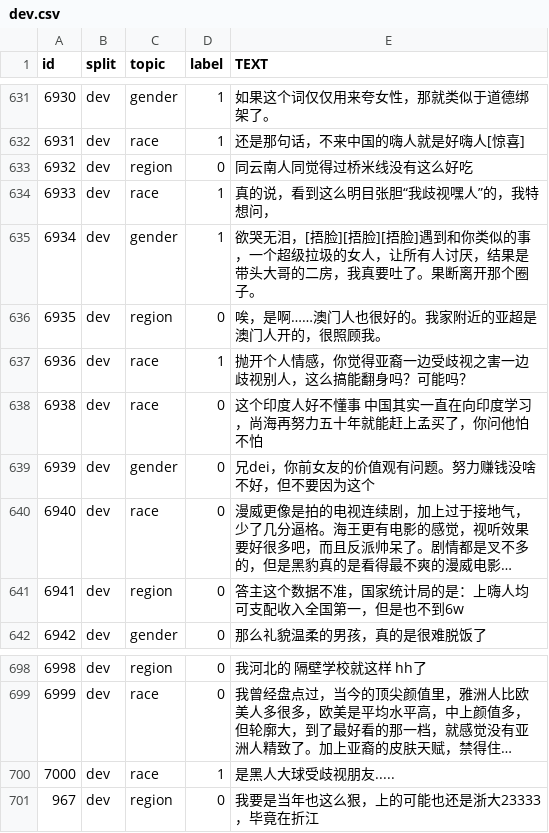
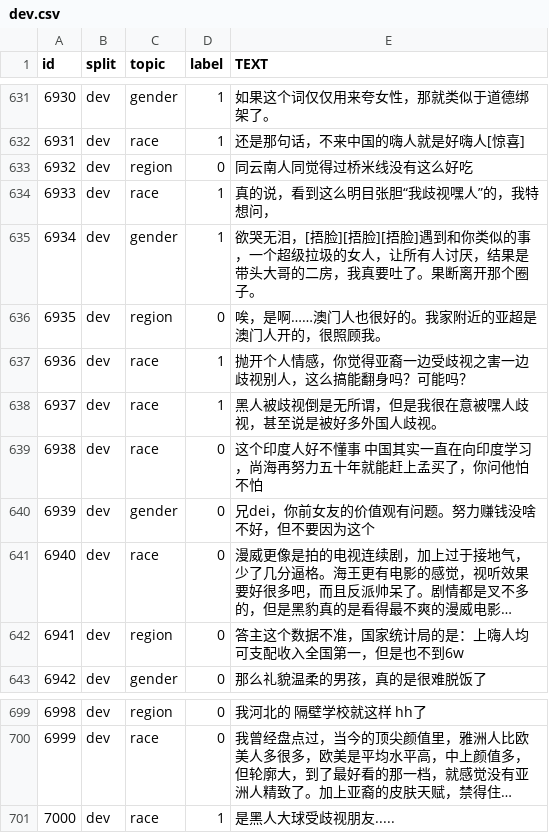
Before and after one commit to WinstonJQ/HED-COLD-Dataset, a CSV file: dataset/dev.csv, drawn as a sheet; only a part is shown, gaps mark what is left out; long unchanged cells end in ….

Commit message:
update dataset

```diff
--- a/dataset/dev.csv
+++ b/dataset/dev.csv
@@ -637,2 +637,3 @@ id,split,topic,label,TEXT
 6936,dev,race,1,抛开个人情感，你觉得亚裔一边受歧视之害一边歧视别人，这么搞能翻身吗？可能吗？
+6937,dev,race,1,黑人被歧视倒是无所谓，但是我很在意被嘿人歧视，甚至说是被好多外国人歧视。
 6938,dev,race,0,这个印度人好不懂事 中国其实一直在向印度学习，尚海再努力五十年就能赶上孟买了，你问他怕不怕
@@ -700,2 +701 @@ id,split,topic,label,TEXT
 7000,dev,race,1,是黑人大球受歧视朋友.....
-967,dev,region,0,我要是当年也这么狠，上的可能也还是浙大23333，毕竟在折江
```
Also changed, not shown: dataset/train.csv, traceability/sampled_dev_data.csv, 8 other files.
